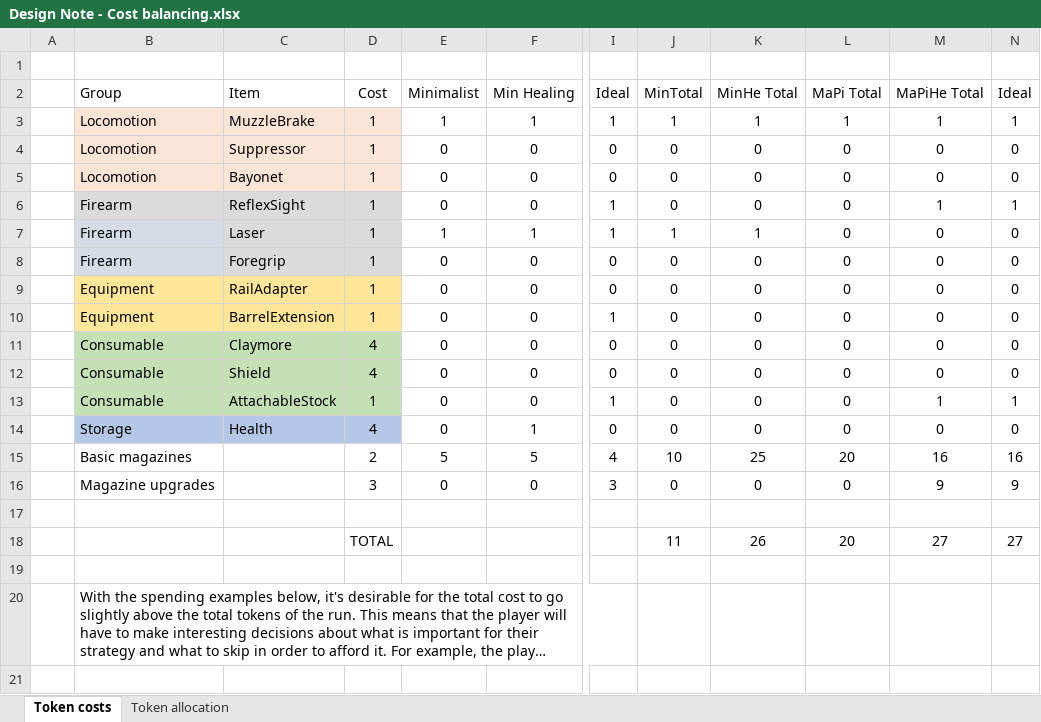
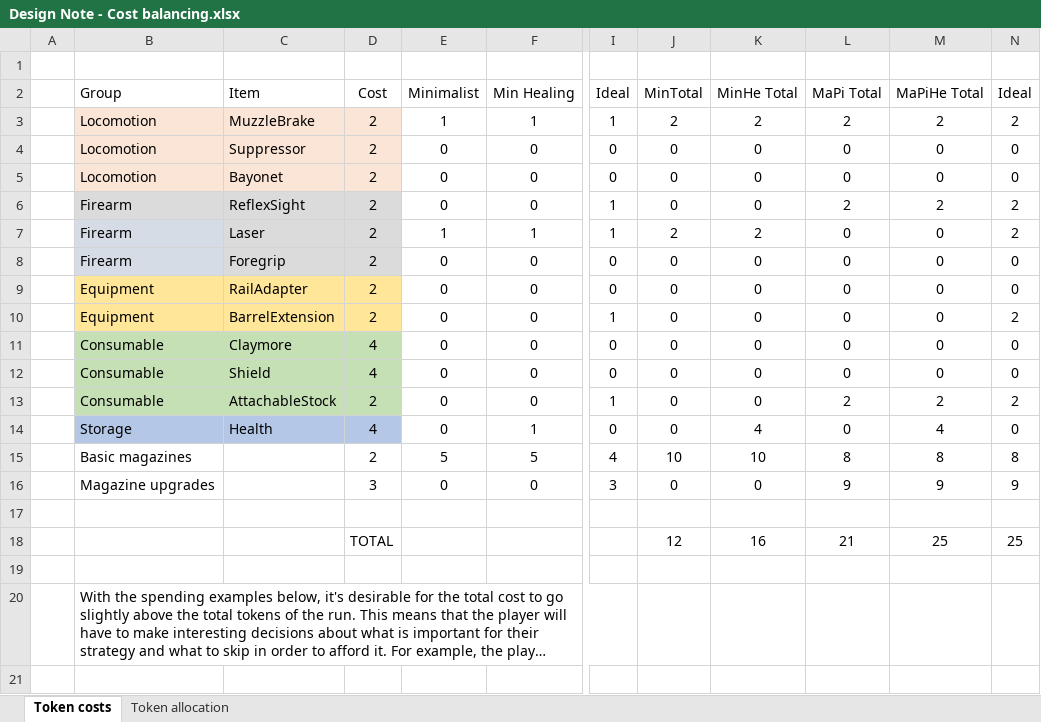
Before and after one commit to DesiQuintans/Pistol_Pilferer, an Excel workbook: Design Note - Cost balancing.xlsx, sheet Token costs, drawn as a sheet; only a part is shown, gaps mark what is left out; long unchanged cells end in …; values as stored, in another font and other column widths than the file's, no borders; conditional formats not drawn; removed rows and columns are numbered as before the commit, all else as after; rows hold the shown columns only; the diff names each change by its address in the sheet, - before the commit and + after, or states it on an @@ line.

Commit message:
Increase cost of 1-token items to 2 tokens
I got some of the formulas in my spreadsheet wrong and made them too cheap.

```diff
--- a/Design Note - Cost balancing.xlsx (sheet Token costs)
+++ b/Design Note - Cost balancing.xlsx (sheet Token costs)
-D3:D10 (Cost): 1
+D3:D10 (Cost): 2
-J3 (MinTotal): 1
+J3 (MinTotal): 2
-K3 (MinHe Total): 1
+K3 (MinHe Total): 2
-L3 (MaPi Total): 1
+L3 (MaPi Total): 2
-M3 (MaPiHe Total): 1
+M3 (MaPiHe Total): 2
-N3 (Ideal): 1
+N3 (Ideal): 2
-L6 (MaPi Total): 0
+L6 (MaPi Total): 2
-M6 (MaPiHe Total): 1
+M6 (MaPiHe Total): 2
-N6 (Ideal): 1
+N6 (Ideal): 2
-J7 (MinTotal): 1
+J7 (MinTotal): 2
-K7 (MinHe Total): 1
+K7 (MinHe Total): 2
-N7 (Ideal): 0
+N7 (Ideal): 2
-N10 (Ideal): 0
+N10 (Ideal): 2
-D13 (Cost): 1
+D13 (Cost): 2
-L13 (MaPi Total): 0
+L13 (MaPi Total): 2
-M13 (MaPiHe Total): 1
+M13 (MaPiHe Total): 2
-N13 (Ideal): 1
+N13 (Ideal): 2
-K14 (MinHe Total): 0
+K14 (MinHe Total): 4
-M14 (MaPiHe Total): 0
+M14 (MaPiHe Total): 4
-K15 (MinHe Total): 25
+K15 (MinHe Total): 10
-L15 (MaPi Total): 20
+L15 (MaPi Total): 8
-M15 (MaPiHe Total): 16
+M15 (MaPiHe Total): 8
-N15 (Ideal): 16
+N15 (Ideal): 8
-L16 (MaPi Total): 0
+L16 (MaPi Total): 9
-row 18:  |  |  | TOTAL |  |  |  | 11 | 26 | 20 | 27 | 27
+row 18:  |  |  | TOTAL |  |  |  | 12 | 16 | 21 | 25 | 25
```
Also changed, not shown: sheet Token allocation, formulas that keep their value, 1 other file.
